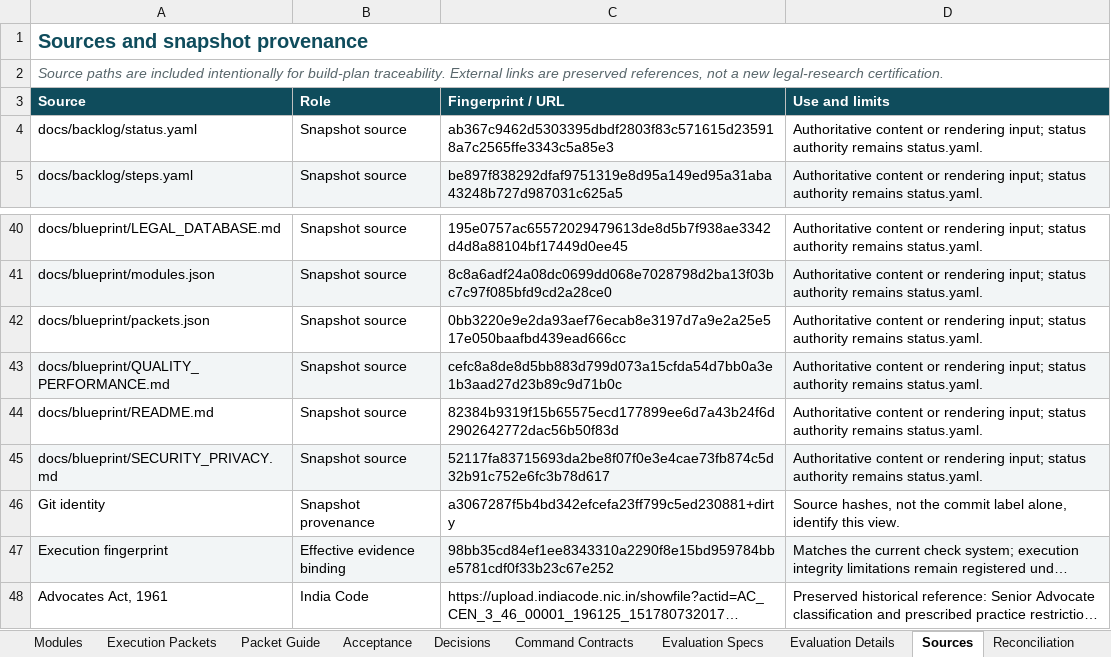
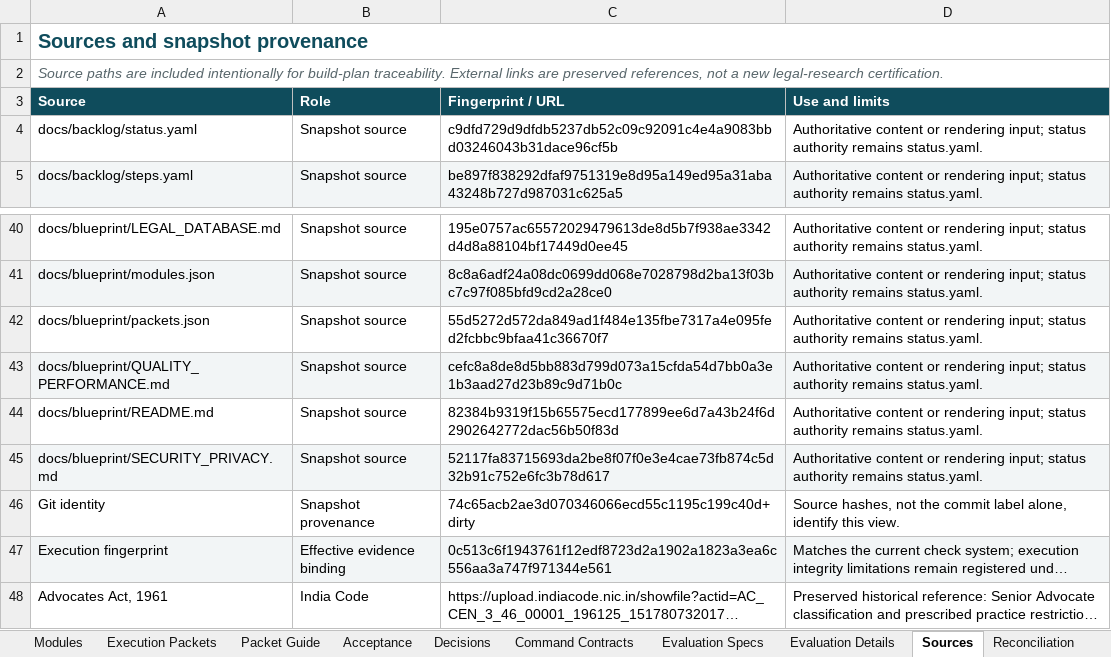
Before and after one commit to Harul8/Nyaymalaw, an Excel workbook: docs/Nyaymalaw_End_to_End_Project_Plan.xlsx, sheet Sources, drawn as a sheet; only a part is shown, gaps mark what is left out; long unchanged cells end in …; values as stored, in another font and other column widths than the file's, no borders; table styles not drawn; the diff names each change by its address in the sheet, - before the commit and + after, or states it on an @@ line.

```diff
--- a/docs/Nyaymalaw_End_to_End_Project_Plan.xlsx (sheet Sources)
+++ b/docs/Nyaymalaw_End_to_End_Project_Plan.xlsx (sheet Sources)
-C4 (Fingerprint / URL): ab367c9462d5303395dbdf2803f83c571615d235918a7c2565ffe3343c5a85e3
+C4 (Fingerprint / URL): c9dfd729d9dfdb5237db52c09c92091c4e4a9083bbd03246043b31dace96cf5b
-C42 (Fingerprint / URL): 0bb3220e9e2da93aef76ecab8e3197d7a9e2a25e517e050baafbd439ead666cc
+C42 (Fingerprint / URL): 55d5272d572da849ad1f484e135fbe7317a4e095fed2fcbbc9bfaa41c36670f7
-C46 (Fingerprint / URL): a3067287f5b4bd342efcefa23ff799c5ed230881+dirty
+C46 (Fingerprint / URL): 74c65acb2ae3d070346066ecd55c1195c199c40d+dirty
-C47 (Fingerprint / URL): 98bb35cd84ef1ee8343310a2290f8e15bd959784bbe5781cdf0f33b23c67e252
+C47 (Fingerprint / URL): 0c513c6f1943761f12edf8723d2a1902a1823a3ea6c556aa3a747f971344e561
```
Also changed, not shown: sheet Read Me, sheet Work Items, 10 other files.
